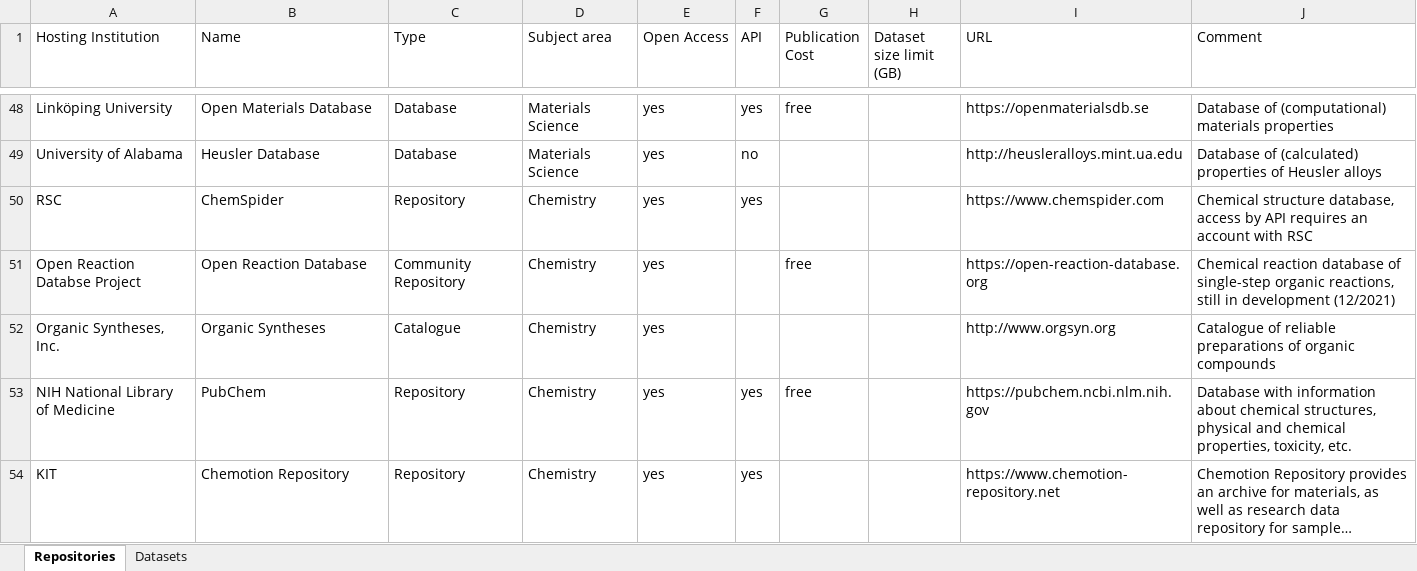
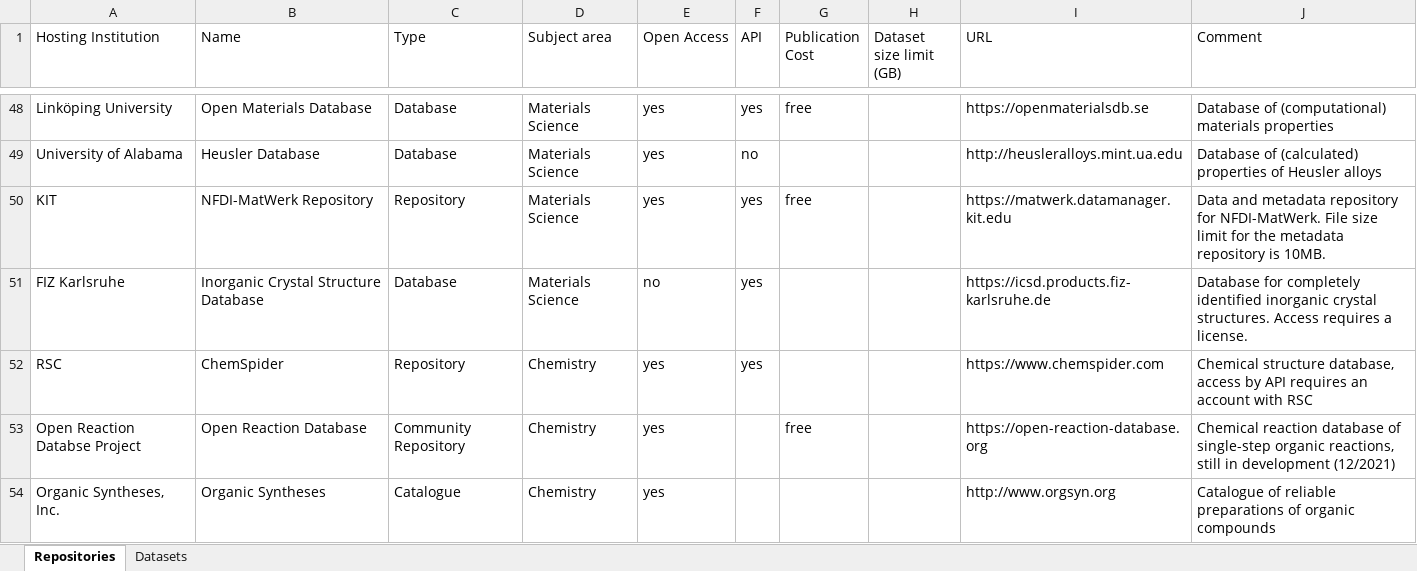
Before and after one commit to kit-data-manager/Data-Collections-Explorer-Graph, an Excel workbook: graph/legacy/Repositories.xlsx, sheet Repositories, drawn as a sheet; only a part is shown, gaps mark what is left out; the shorter side is filled out with more unchanged rows; long unchanged cells end in …; values as stored, in another font and other column widths than the file's, no borders; the diff names each change by its address in the sheet, - before the commit and + after, or states it on an @@ line.

Commit message:
Update Repositories.xslx to reflect recent updates

```diff
--- a/graph/legacy/Repositories.xlsx (sheet Repositories)
+++ b/graph/legacy/Repositories.xlsx (sheet Repositories)
+row 50: KIT | NFDI-MatWerk Repository | Repository | Materials Science | yes | yes | free |  | https://matwerk.datamanager.kit.edu | Data and metadata repository for NFDI-MatWerk. File size limit for the metadata repository is 10MB.
+row 51: FIZ Karlsruhe | Inorganic Crystal Structure Database | Database | Materials Science | no | yes |  |  | https://icsd.products.fiz-karlsruhe.de | Database for completely identified inorganic crystal structures. Access requires a license.
```
